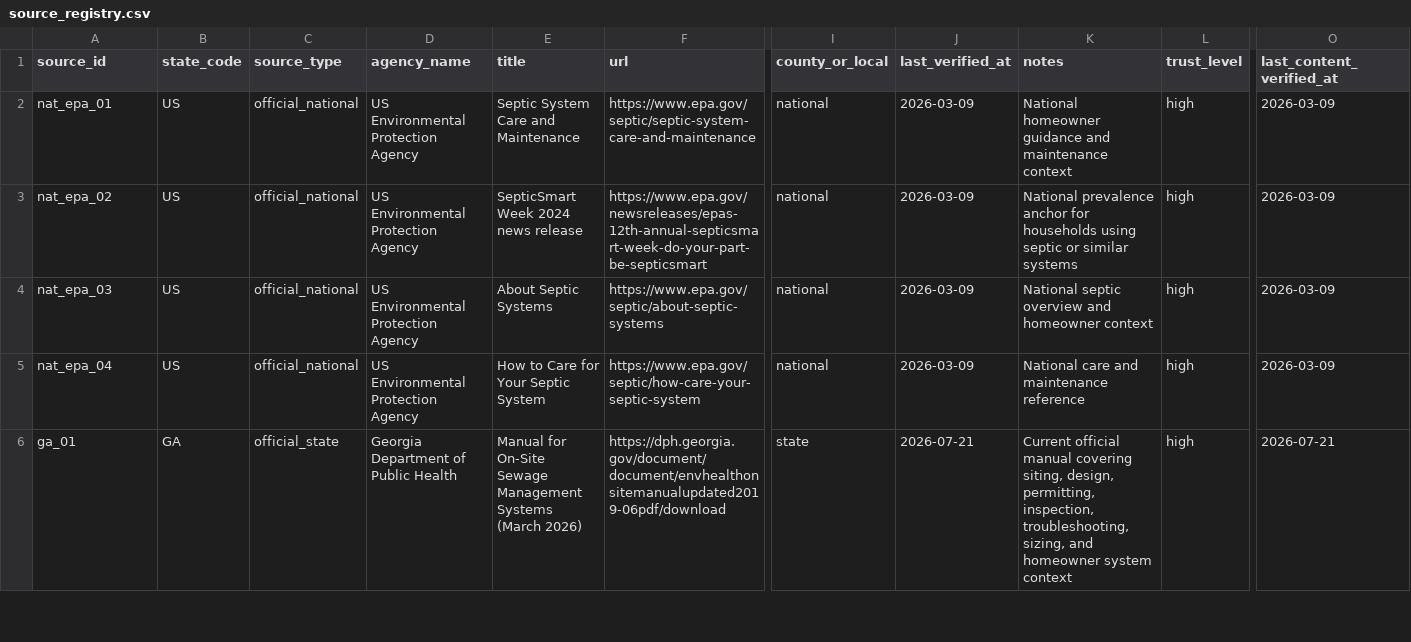
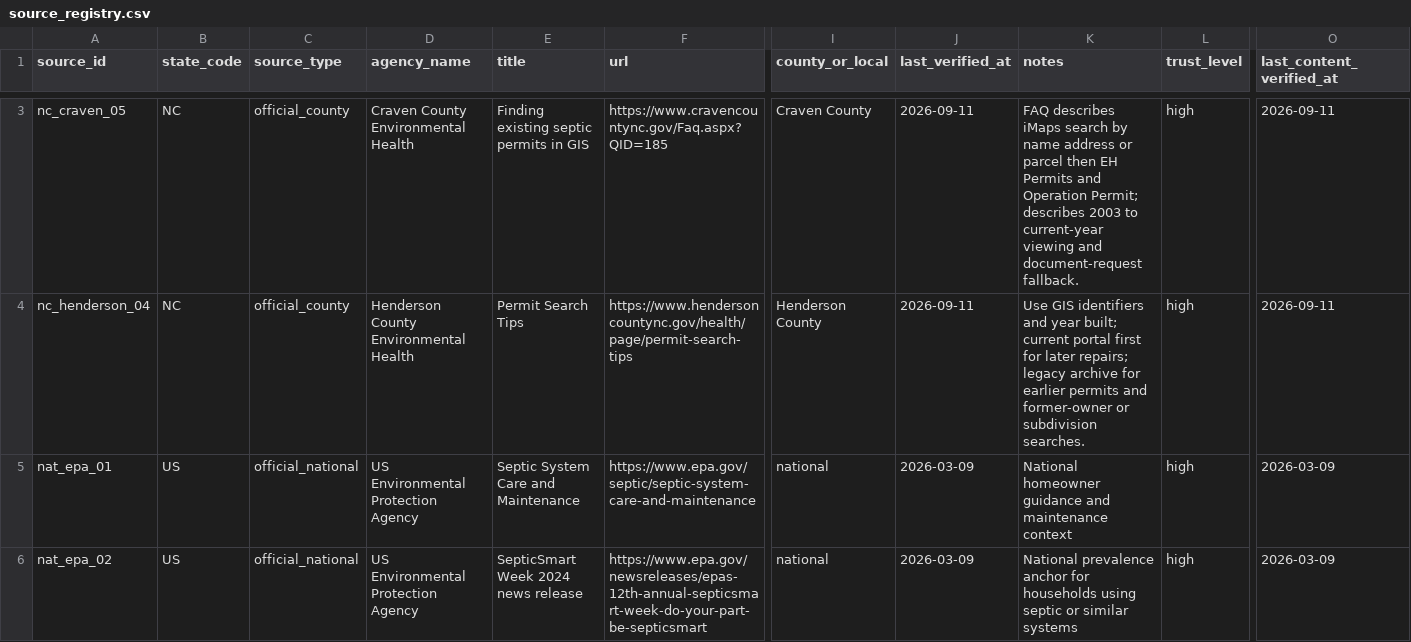
Before and after one commit to ichbinhyeok/septic, a CSV file: data/raw/source_registry.csv, drawn as a sheet; only a part is shown, gaps mark what is left out; the shorter side is filled out with more unchanged rows; rows hold the shown columns only; the diff covers the shown part only; the diff names each change by its address in the sheet, - before the commit and + after, or states it on an @@ line.

Commit message:
Improve county search evidence and septic drawing guidance (#32)
* Improve source-backed county search and septic drawing guidance

* Fix Washington County Wisconsin POWTS record route

```diff
--- a/data/raw/source_registry.csv
+++ b/data/raw/source_registry.csv
+row 3: nc_craven_05 | NC | official_county | Craven County Environmental Health | Finding existing septic permits in GIS | https://www.cravencountync.gov/Faq.aspx?QID=185 | Craven County | 2026-09-11 | FAQ describes iMaps search by name address or parcel then EH Permits and Operation Permit; describes 2003 to current-year viewing and document-request fallback. | high | 2026-09-11
+row 4: nc_henderson_04 | NC | official_county | Henderson County Environmental Health | Permit Search Tips | https://www.hendersoncountync.gov/health/page/permit-search-tips | Henderson County | 2026-09-11 | Use GIS identifiers and year built; current portal first for later repairs; legacy archive for earlier permits and former-owner or subdivision searches. | high | 2026-09-11
```
Also changed, not shown: 1 added row and 22 edited cells elsewhere in this file, 21 other files.
